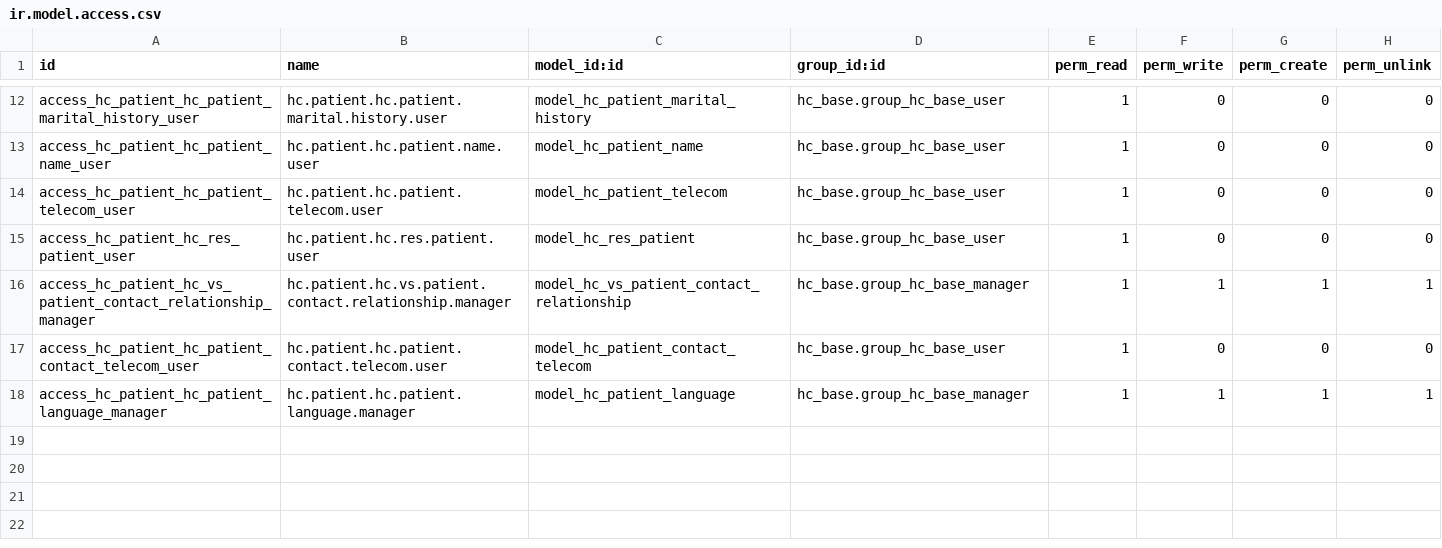
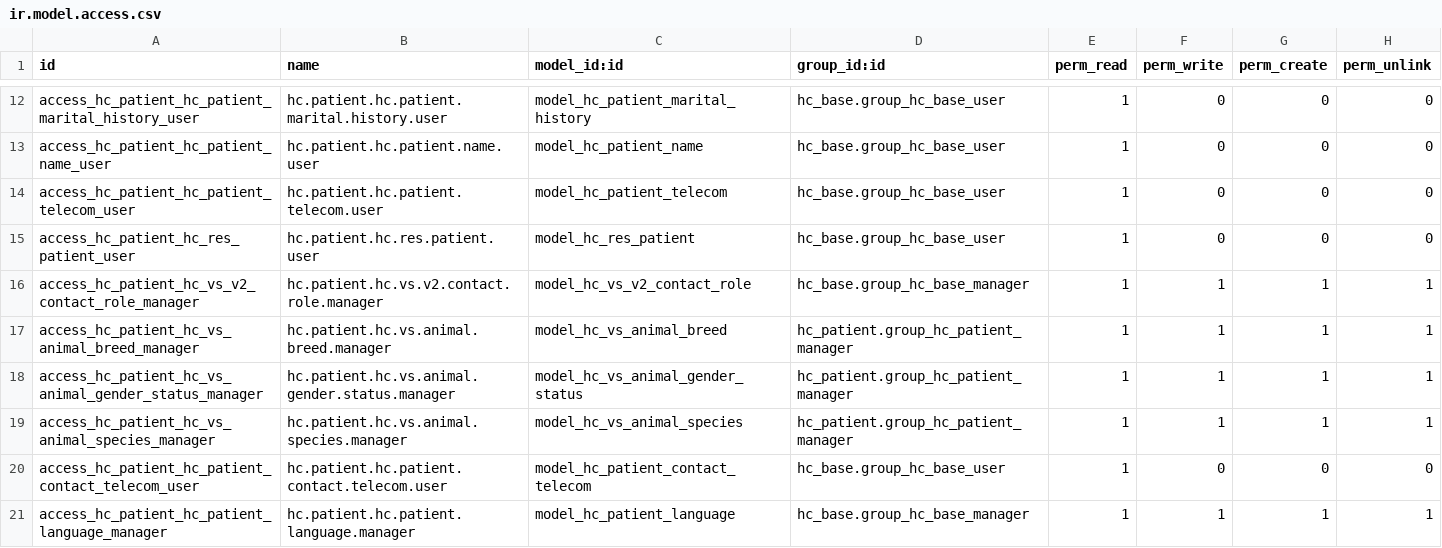
Before and after one commit to LasLabs/odoo-fhir, a CSV file: addons/hc_patient/security/ir.model.access.csv, drawn as a sheet; only a part is shown, gaps mark what is left out.

```diff
--- a/addons/hc_patient/security/ir.model.access.csv
+++ b/addons/hc_patient/security/ir.model.access.csv
@@ -15,3 +15,6 @@ access_hc_patient_hc_patient_telecom_user,hc.patient.hc.patient.telecom.user,mod
 access_hc_patient_hc_res_patient_user,hc.patient.hc.res.patient.user,model_hc_res_patient,hc_base.group_hc_base_user,1,0,0,0
-access_hc_patient_hc_vs_patient_contact_relationship_manager,hc.patient.hc.vs.patient.contact.relationship.manager,model_hc_vs_patient_contact_relationship,hc_base.group_hc_base_manager,1,1,1,1
+access_hc_patient_hc_vs_v2_contact_role_manager,hc.patient.hc.vs.v2.contact.role.manager,model_hc_vs_v2_contact_role,hc_base.group_hc_base_manager,1,1,1,1
+access_hc_patient_hc_vs_animal_breed_manager,hc.patient.hc.vs.animal.breed.manager,model_hc_vs_animal_breed,hc_patient.group_hc_patient_manager,1,1,1,1
+access_hc_patient_hc_vs_animal_gender_status_manager,hc.patient.hc.vs.animal.gender.status.manager,model_hc_vs_animal_gender_status,hc_patient.group_hc_patient_manager,1,1,1,1
+access_hc_patient_hc_vs_animal_species_manager,hc.patient.hc.vs.animal.species.manager,model_hc_vs_animal_species,hc_patient.group_hc_patient_manager,1,1,1,1
 access_hc_patient_hc_patient_contact_telecom_user,hc.patient.hc.patient.contact.telecom.user,model_hc_patient_contact_telecom,hc_base.group_hc_base_user,1,0,0,0
```
Also changed, not shown: addons/hc_base/security/ir.model.access.csv, 6 other files.
